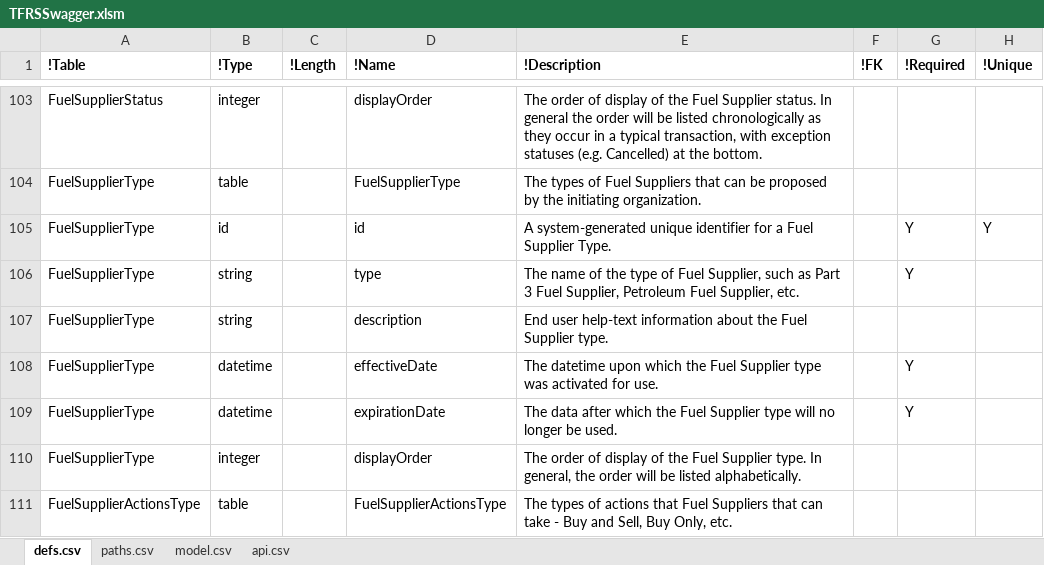
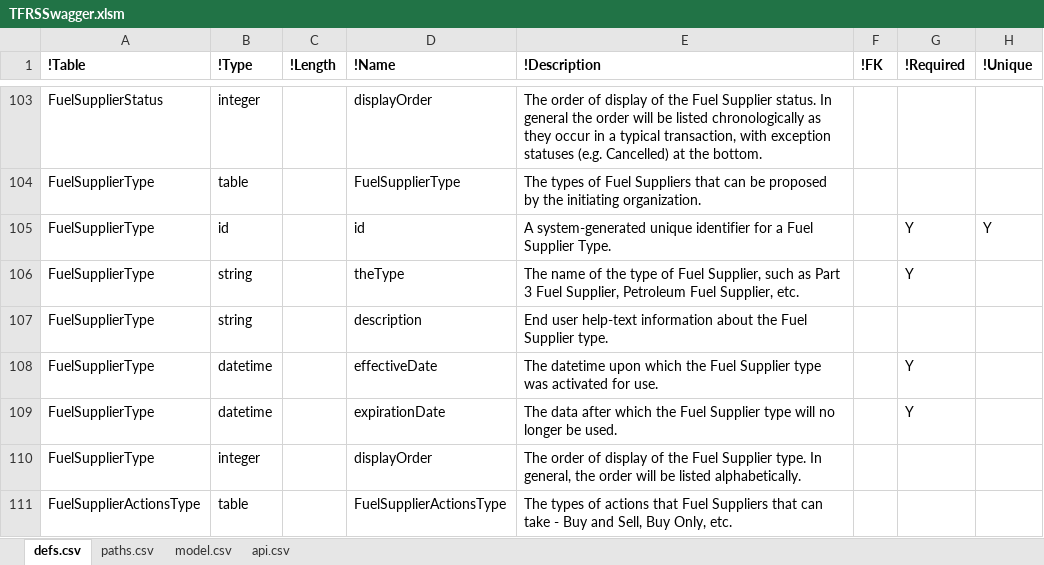
Before and after one commit to bcgov/tfrs, an Excel workbook: APISpec/in/TFRSSwagger.xlsm, sheet defs.csv, drawn as a sheet; only a part is shown, gaps mark what is left out; values as stored, in another font and other column widths than the file's, no borders; table styles not drawn; the diff covers the shown part only; the diff names each change by its address in the sheet, - before the commit and + after, or states it on an @@ line.

```diff
--- a/APISpec/in/TFRSSwagger.xlsm (sheet defs.csv)
+++ b/APISpec/in/TFRSSwagger.xlsm (sheet defs.csv)
-D106 (!Name): type
+D106 (!Name): theType
```
Also changed, not shown: 1 removed row and 22 edited cells elsewhere in this sheet, hidden cells, 16 other files.
